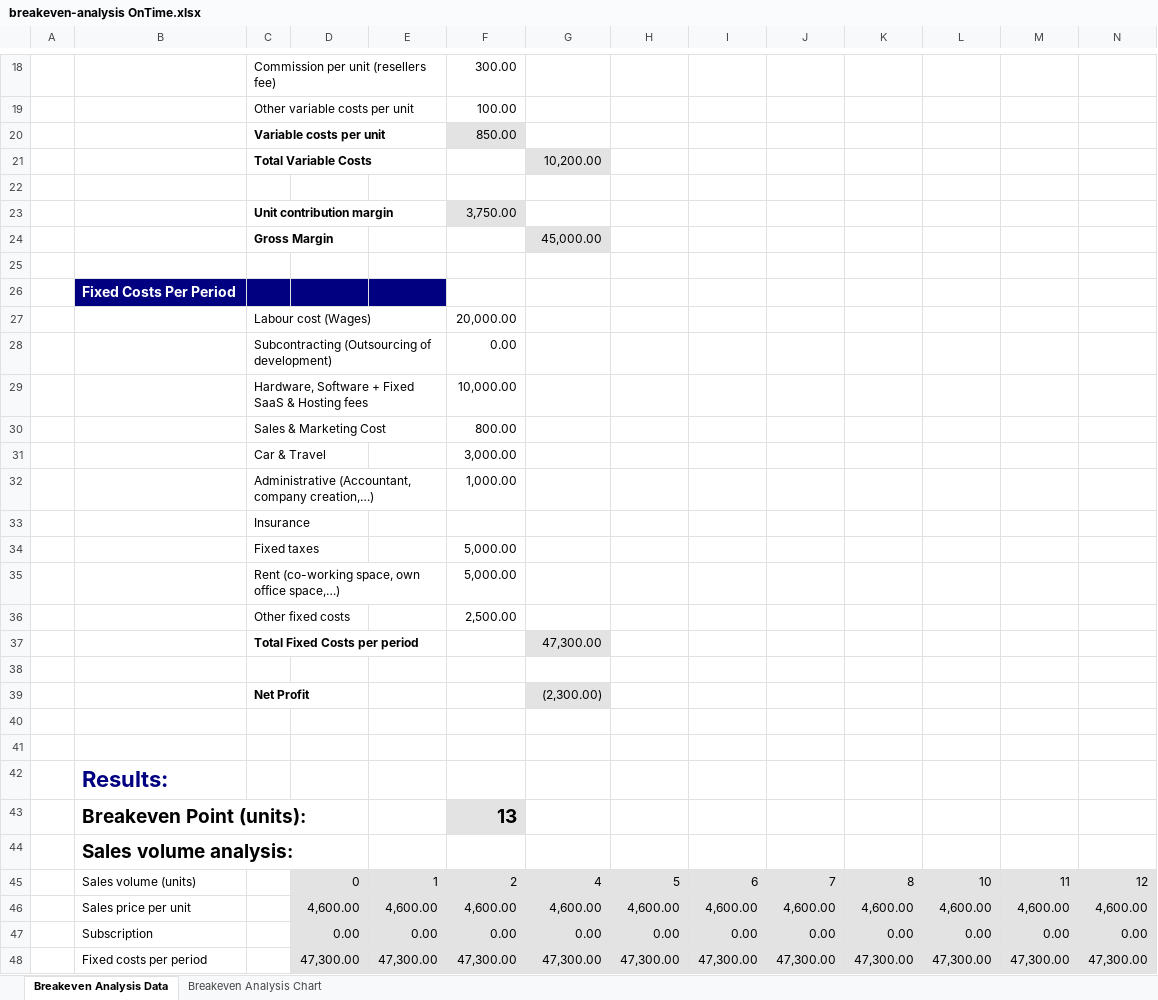
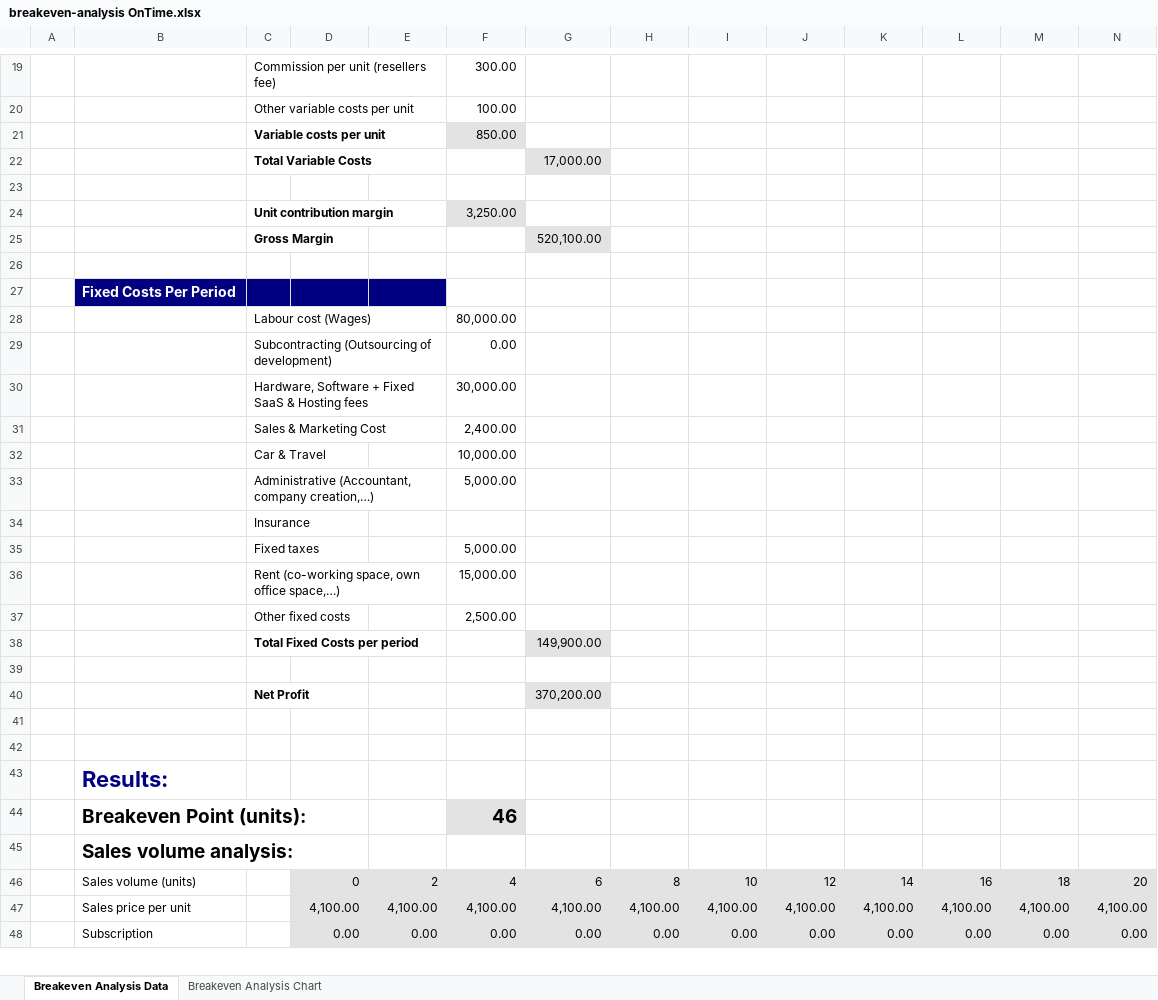
Before and after one commit to blanpainfrancois/onTime, an Excel workbook: Ontime/Administratie/Financiele analyse/breakeven-analysis OnTime.xlsx, sheet Breakeven Analysis Data, drawn as a sheet; only a part is shown, gaps mark what is left out; values as stored, in another font and other column widths than the file's, no borders; charts and pictures not drawn; removed rows and columns are numbered as before the commit, all else as after; the diff covers the shown part only; the diff names each change by its address in the sheet, - before the commit and + after, or states it on an @@ line.

Commit message:
added volume discount WIP

```diff
--- a/Ontime/Administratie/Financiele analyse/breakeven-analysis OnTime.xlsx (sheet Breakeven Analysis Data)
+++ b/Ontime/Administratie/Financiele analyse/breakeven-analysis OnTime.xlsx (sheet Breakeven Analysis Data)
-G22: 10,200.00
+G22: 17,000.00
-F24: 3,750.00
+F24: 3,250.00
-G25: 45,000.00
+G25: 520,100.00
-F28: 20,000.00
+F28: 80,000.00
+row 30:  |  | Hardware, Software + Fixed SaaS & Hosting fees |  |  | 30,000.00
+row 31:  |  | Sales & Marketing Cost |  |  | 2,400.00
-C32: Hardware, Software + Fixed SaaS & Hosting fees
+C32: Car & Travel
-row 30:  |  | Sales & Marketing Cost |  |  | 800.00
-row 31:  |  | Car & Travel |  |  | 3,000.00
-F33: 1,000.00
+F33: 5,000.00
-F36: 5,000.00
+F36: 15,000.00
-G38: 47,300.00
+G38: 149,900.00
-G40: (2,300.00)
+G40: 370,200.00
-F44: 13
+F44: 46
-row 45:  | Sales volume (units) |  | 0 | 1 | 2 | 4 | 5 | 6 | 7 | 8 | 10 | 11 | 12
-row 46:  | Sales price per unit |  | 4,600.00 | 4,600.00 | 4,600.00 | 4,600.00 | 4,600.00 | 4,600.00 | 4,600.00 | 4,600.00 | 4,600.00 | 4,600.00 | 4,600.00
+row 46:  | Sales volume (units) |  | 0 | 2 | 4 | 6 | 8 | 10 | 12 | 14 | 16 | 18 | 20
+row 47:  | Sales price per unit |  | 4,100.00 | 4,100.00 | 4,100.00 | 4,100.00 | 4,100.00 | 4,100.00 | 4,100.00 | 4,100.00 | 4,100.00 | 4,100.00 | 4,100.00
-row 48:  | Fixed costs per period |  | 47,300.00 | 47,300.00 | 47,300.00 | 47,300.00 | 47,300.00 | 47,300.00 | 47,300.00 | 47,300.00 | 47,300.00 | 47,300.00 | 47,300.00
```
Also changed, not shown: 11 added rows and 9 removed rows elsewhere in this sheet, formulas that keep their value, charts or pictures.
